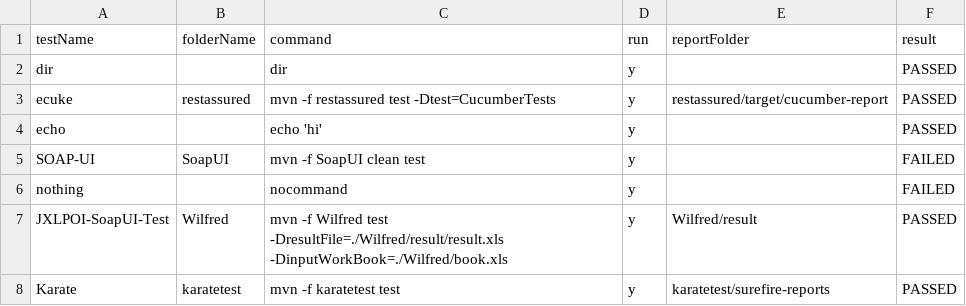
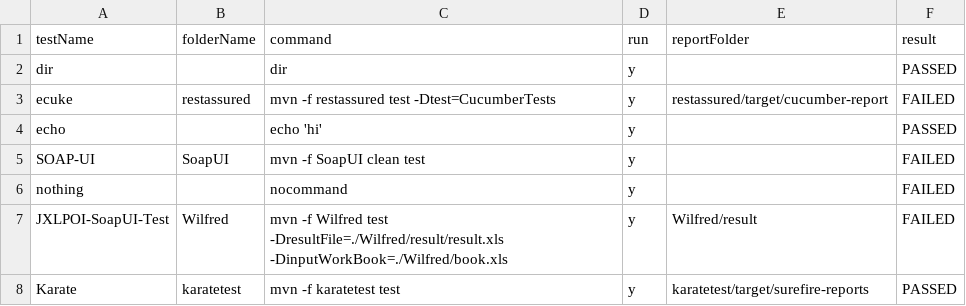
Before and after one commit to abhishekchh/dump_files, a CSV file: runResult.csv, drawn as a sheet.

Commit message:
checking in run result

```diff
--- a/runResult.csv
+++ b/runResult.csv
@@ -2,3 +2,3 @@ testName, folderName, command, run, reportFolder, result
 dir, , dir, y, , PASSED
-ecuke, restassured, mvn -f restassured test -Dtest=CucumberTests, y, restassured/target/cucumber-report, PASSED
+ecuke, restassured, mvn -f restassured test -Dtest=CucumberTests, y, restassured/target/cucumber-report, FAILED
 echo, , echo 'hi', y, , PASSED
@@ -6,3 +6,3 @@ SOAP-UI, SoapUI, mvn -f SoapUI clean test, y, , FAILED
 nothing, , nocommand, y, , FAILED
-JXLPOI-SoapUI-Test, Wilfred, mvn -f Wilfred test -DresultFile=./Wilfred/result/result.xls -DinputWorkBook=./Wilfred/book.xls, y, Wilfred/result, PASSED
-Karate, karatetest, mvn -f karatetest test , y, karatetest/surefire-reports, PASSED
+JXLPOI-SoapUI-Test, Wilfred, mvn -f Wilfred test -DresultFile=./Wilfred/result/result.xls -DinputWorkBook=./Wilfred/book.xls, y, Wilfred/result, FAILED
+Karate, karatetest, mvn -f karatetest test , y, karatetest/target/surefire-reports, PASSED
```
Also changed, not shown: 12 other files.
